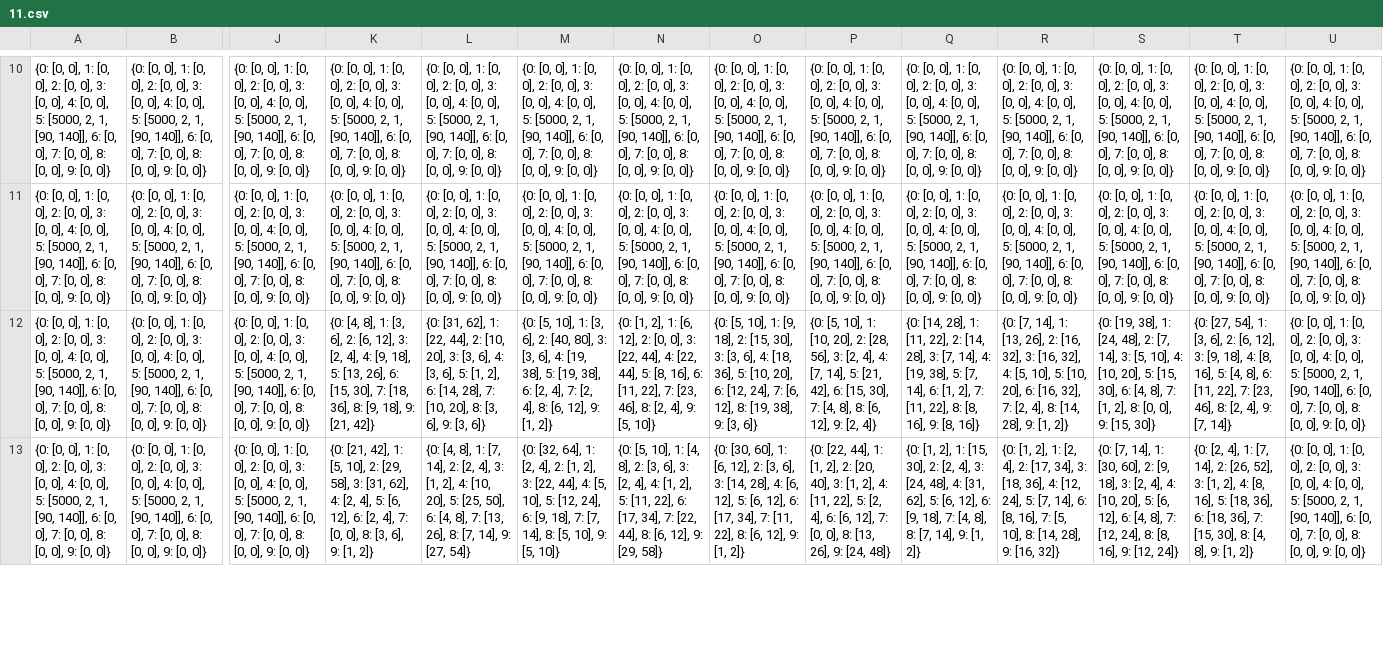
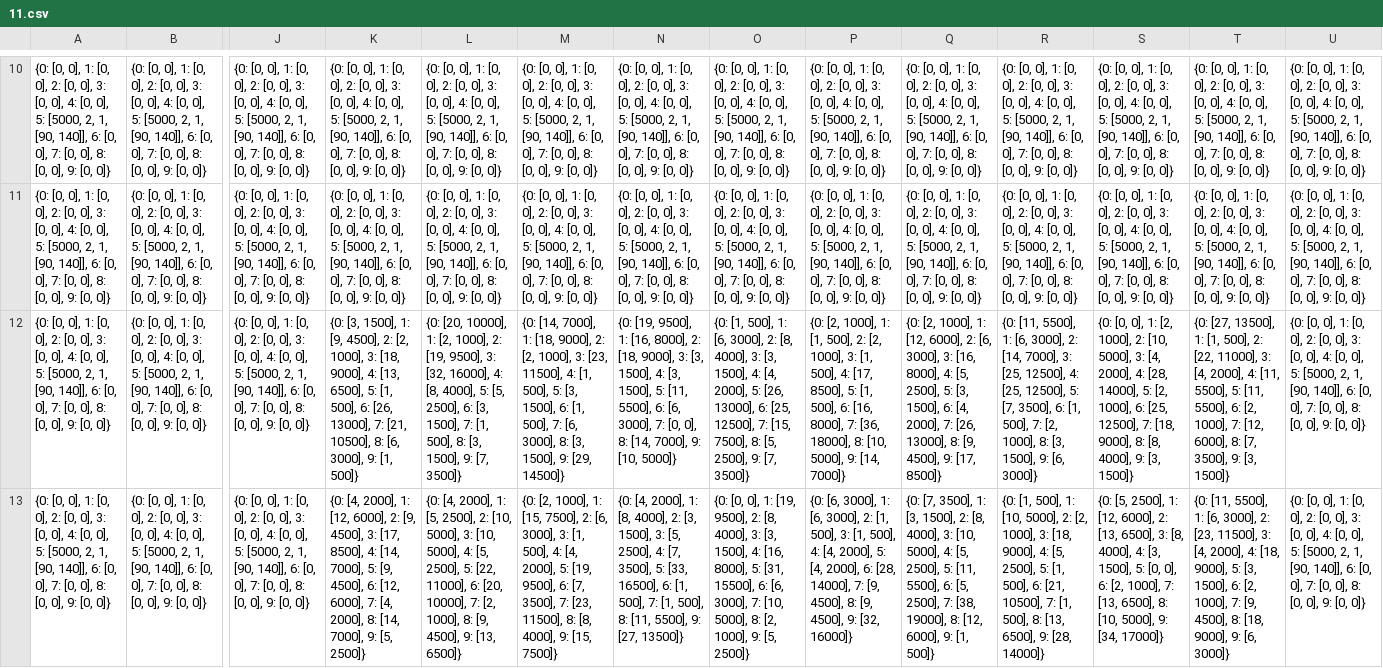
Before and after one commit to JelleMouissie/BirdsAndBees, a CSV file: Grids/Monoculture/11.csv, drawn as a sheet; only a part is shown, gaps mark what is left out; the diff covers the shown part only; the diff names each change by its address in the sheet, - before the commit and + after, or states it on an @@ line.

```diff
--- a/Grids/Monoculture/11.csv
+++ b/Grids/Monoculture/11.csv
-K12: {0: [4, 8], 1: [3, 6], 2: [6, 12], 3: [2, 4], 4: [9, 18], 5: [13, 26], 6: [15, 30], 7: [18, 36], 8: [9, 18], 9: [21, 42]}
+K12: {0: [3, 1500], 1: [9, 4500], 2: [2, 1000], 3: [18, 9000], 4: [13, 6500], 5: [1, 500], 6: [26, 13000], 7: [21, 10500], 8: [6, 3000], 9: [1, 500]}
-L12: {0: [31, 62], 1: [22, 44], 2: [10, 20], 3: [3, 6], 4: [3, 6], 5: [1, 2], 6: [14, 28], 7: [10, 20], 8: [3, 6], 9: [3, 6]}
+L12: {0: [20, 10000], 1: [2, 1000], 2: [19, 9500], 3: [32, 16000], 4: [8, 4000], 5: [5, 2500], 6: [3, 1500], 7: [1, 500], 8: [3, 1500], 9: [7, 3500]}
-M12: {0: [5, 10], 1: [3, 6], 2: [40, 80], 3: [3, 6], 4: [19, 38], 5: [19, 38], 6: [2, 4], 7: [2, 4], 8: [6, 12], 9: [1, 2]}
+M12: {0: [14, 7000], 1: [18, 9000], 2: [2, 1000], 3: [23, 11500], 4: [1, 500], 5: [3, 1500], 6: [1, 500], 7: [6, 3000], 8: [3, 1500], 9: [29, 14500]}
-N12: {0: [1, 2], 1: [6, 12], 2: [0, 0], 3: [22, 44], 4: [22, 44], 5: [8, 16], 6: [11, 22], 7: [23, 46], 8: [2, 4], 9: [5, 10]}
+N12: {0: [19, 9500], 1: [16, 8000], 2: [18, 9000], 3: [3, 1500], 4: [3, 1500], 5: [11, 5500], 6: [6, 3000], 7: [0, 0], 8: [14, 7000], 9: [10, 5000]}
-O12: {0: [5, 10], 1: [9, 18], 2: [15, 30], 3: [3, 6], 4: [18, 36], 5: [10, 20], 6: [12, 24], 7: [6, 12], 8: [19, 38], 9: [3, 6]}
+O12: {0: [1, 500], 1: [6, 3000], 2: [8, 4000], 3: [3, 1500], 4: [4, 2000], 5: [26, 13000], 6: [25, 12500], 7: [15, 7500], 8: [5, 2500], 9: [7, 3500]}
-P12: {0: [5, 10], 1: [10, 20], 2: [28, 56], 3: [2, 4], 4: [7, 14], 5: [21, 42], 6: [15, 30], 7: [4, 8], 8: [6, 12], 9: [2, 4]}
+P12: {0: [2, 1000], 1: [1, 500], 2: [2, 1000], 3: [1, 500], 4: [17, 8500], 5: [1, 500], 6: [16, 8000], 7: [36, 18000], 8: [10, 5000], 9: [14, 7000]}
-Q12: {0: [14, 28], 1: [11, 22], 2: [14, 28], 3: [7, 14], 4: [19, 38], 5: [7, 14], 6: [1, 2], 7: [11, 22], 8: [8, 16], 9: [8, 16]}
+Q12: {0: [2, 1000], 1: [12, 6000], 2: [6, 3000], 3: [16, 8000], 4: [5, 2500], 5: [3, 1500], 6: [4, 2000], 7: [26, 13000], 8: [9, 4500], 9: [17, 8500]}
-R12: {0: [7, 14], 1: [13, 26], 2: [16, 32], 3: [16, 32], 4: [5, 10], 5: [10, 20], 6: [16, 32], 7: [2, 4], 8: [14, 28], 9: [1, 2]}
+R12: {0: [11, 5500], 1: [6, 3000], 2: [14, 7000], 3: [25, 12500], 4: [25, 12500], 5: [7, 3500], 6: [1, 500], 7: [2, 1000], 8: [3, 1500], 9: [6, 3000]}
-S12: {0: [19, 38], 1: [24, 48], 2: [7, 14], 3: [5, 10], 4: [10, 20], 5: [15, 30], 6: [4, 8], 7: [1, 2], 8: [0, 0], 9: [15, 30]}
+S12: {0: [0, 0], 1: [2, 1000], 2: [10, 5000], 3: [4, 2000], 4: [28, 14000], 5: [2, 1000], 6: [25, 12500], 7: [18, 9000], 8: [8, 4000], 9: [3, 1500]}
-T12: {0: [27, 54], 1: [3, 6], 2: [6, 12], 3: [9, 18], 4: [8, 16], 5: [4, 8], 6: [11, 22], 7: [23, 46], 8: [2, 4], 9: [7, 14]}
+T12: {0: [27, 13500], 1: [1, 500], 2: [22, 11000], 3: [4, 2000], 4: [11, 5500], 5: [11, 5500], 6: [2, 1000], 7: [12, 6000], 8: [7, 3500], 9: [3, 1500]}
-K13: {0: [21, 42], 1: [5, 10], 2: [29, 58], 3: [31, 62], 4: [2, 4], 5: [6, 12], 6: [2, 4], 7: [0, 0], 8: [3, 6], 9: [1, 2]}
+K13: {0: [4, 2000], 1: [12, 6000], 2: [9, 4500], 3: [17, 8500], 4: [14, 7000], 5: [9, 4500], 6: [12, 6000], 7: [4, 2000], 8: [14, 7000], 9: [5, 2500]}
-L13: {0: [4, 8], 1: [7, 14], 2: [2, 4], 3: [1, 2], 4: [10, 20], 5: [25, 50], 6: [4, 8], 7: [13, 26], 8: [7, 14], 9: [27, 54]}
+L13: {0: [4, 2000], 1: [5, 2500], 2: [10, 5000], 3: [10, 5000], 4: [5, 2500], 5: [22, 11000], 6: [20, 10000], 7: [2, 1000], 8: [9, 4500], 9: [13, 6500]}
-M13: {0: [32, 64], 1: [2, 4], 2: [1, 2], 3: [22, 44], 4: [5, 10], 5: [12, 24], 6: [9, 18], 7: [7, 14], 8: [5, 10], 9: [5, 10]}
+M13: {0: [2, 1000], 1: [15, 7500], 2: [6, 3000], 3: [1, 500], 4: [4, 2000], 5: [19, 9500], 6: [7, 3500], 7: [23, 11500], 8: [8, 4000], 9: [15, 7500]}
-N13: {0: [5, 10], 1: [4, 8], 2: [3, 6], 3: [2, 4], 4: [1, 2], 5: [11, 22], 6: [17, 34], 7: [22, 44], 8: [6, 12], 9: [29, 58]}
+N13: {0: [4, 2000], 1: [8, 4000], 2: [3, 1500], 3: [5, 2500], 4: [7, 3500], 5: [33, 16500], 6: [1, 500], 7: [1, 500], 8: [11, 5500], 9: [27, 13500]}
-O13: {0: [30, 60], 1: [6, 12], 2: [3, 6], 3: [14, 28], 4: [6, 12], 5: [6, 12], 6: [17, 34], 7: [11, 22], 8: [6, 12], 9: [1, 2]}
+O13: {0: [0, 0], 1: [19, 9500], 2: [8, 4000], 3: [3, 1500], 4: [16, 8000], 5: [31, 15500], 6: [6, 3000], 7: [10, 5000], 8: [2, 1000], 9: [5, 2500]}
-P13: {0: [22, 44], 1: [1, 2], 2: [20, 40], 3: [1, 2], 4: [11, 22], 5: [2, 4], 6: [6, 12], 7: [0, 0], 8: [13, 26], 9: [24, 48]}
+P13: {0: [6, 3000], 1: [6, 3000], 2: [1, 500], 3: [1, 500], 4: [4, 2000], 5: [4, 2000], 6: [28, 14000], 7: [9, 4500], 8: [9, 4500], 9: [32, 16000]}
-Q13: {0: [1, 2], 1: [15, 30], 2: [2, 4], 3: [24, 48], 4: [31, 62], 5: [6, 12], 6: [9, 18], 7: [4, 8], 8: [7, 14], 9: [1, 2]}
+Q13: {0: [7, 3500], 1: [3, 1500], 2: [8, 4000], 3: [10, 5000], 4: [5, 2500], 5: [11, 5500], 6: [5, 2500], 7: [38, 19000], 8: [12, 6000], 9: [1, 500]}
-R13: {0: [1, 2], 1: [2, 4], 2: [17, 34], 3: [18, 36], 4: [12, 24], 5: [7, 14], 6: [8, 16], 7: [5, 10], 8: [14, 28], 9: [16, 32]}
+R13: {0: [1, 500], 1: [10, 5000], 2: [2, 1000], 3: [18, 9000], 4: [5, 2500], 5: [1, 500], 6: [21, 10500], 7: [1, 500], 8: [13, 6500], 9: [28, 14000]}
-S13: {0: [7, 14], 1: [30, 60], 2: [9, 18], 3: [2, 4], 4: [10, 20], 5: [6, 12], 6: [4, 8], 7: [12, 24], 8: [8, 16], 9: [12, 24]}
+S13: {0: [5, 2500], 1: [12, 6000], 2: [13, 6500], 3: [8, 4000], 4: [3, 1500], 5: [0, 0], 6: [2, 1000], 7: [13, 6500], 8: [10, 5000], 9: [34, 17000]}
-T13: {0: [2, 4], 1: [7, 14], 2: [26, 52], 3: [1, 2], 4: [8, 16], 5: [18, 36], 6: [18, 36], 7: [15, 30], 8: [4, 8], 9: [1, 2]}
+T13: {0: [11, 5500], 1: [6, 3000], 2: [23, 11500], 3: [4, 2000], 4: [18, 9000], 5: [3, 1500], 6: [2, 1000], 7: [9, 4500], 8: [18, 9000], 9: [6, 3000]}
```
Also changed, not shown: 60 edited cells elsewhere in this file, Grids/Monoculture/10.csv, Grids/Monoculture/12.csv, 16 other files.
